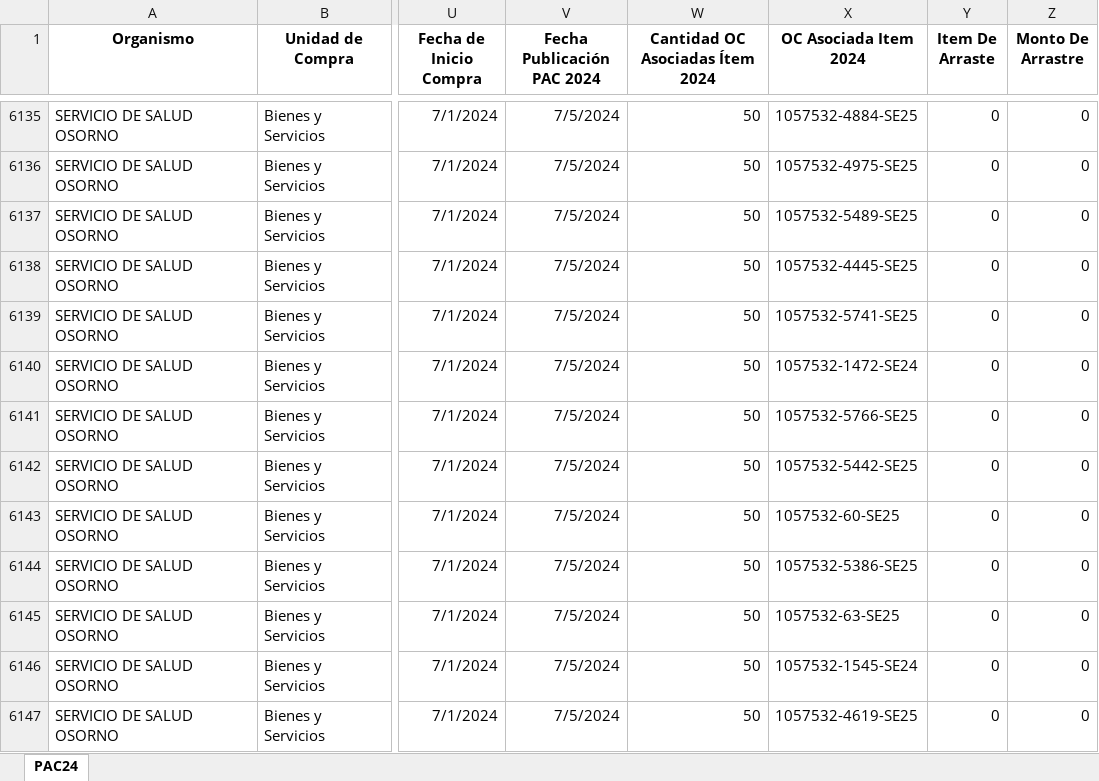
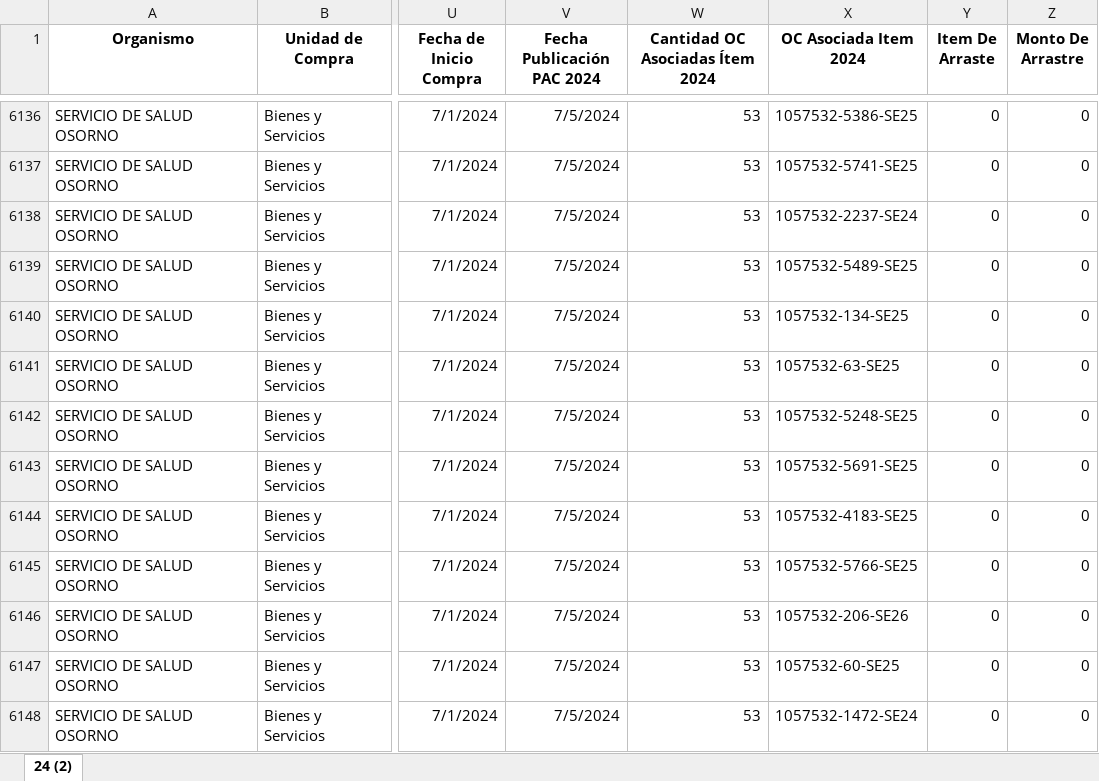
Before and after one commit to ngasencio/ST_abastecimiento, an Excel workbook: data/data_pac/PAC24.xlsx, sheet 24 (2), drawn as a sheet; only a part is shown, gaps mark what is left out; values as stored, in another font and other column widths than the file's, no borders; addresses are those after the commit; the diff covers the shown part only; the diff names each change by its address in the sheet, - before the commit and + after, or states it on an @@ line.

```diff
--- a/data/data_pac/PAC24.xlsx (sheet 24 (2))
+++ b/data/data_pac/PAC24.xlsx (sheet 24 (2))
-sheet tab: PAC24
+sheet tab: 24 (2)
-W6136:W6148 (Cantidad OC Asociadas Ítem 2024): 50
+W6136:W6148 (Cantidad OC Asociadas Ítem 2024): 53
-X6136 (OC Asociada Item 2024): 1057532-4884-SE25
+X6136 (OC Asociada Item 2024): 1057532-5386-SE25
-X6137 (OC Asociada Item 2024): 1057532-4975-SE25
+X6137 (OC Asociada Item 2024): 1057532-5741-SE25
-X6138 (OC Asociada Item 2024): 1057532-5489-SE25
+X6138 (OC Asociada Item 2024): 1057532-2237-SE24
-X6139 (OC Asociada Item 2024): 1057532-4445-SE25
+X6139 (OC Asociada Item 2024): 1057532-5489-SE25
-X6140 (OC Asociada Item 2024): 1057532-5741-SE25
+X6140 (OC Asociada Item 2024): 1057532-134-SE25
-X6141 (OC Asociada Item 2024): 1057532-1472-SE24
+X6141 (OC Asociada Item 2024): 1057532-63-SE25
-X6142 (OC Asociada Item 2024): 1057532-5766-SE25
+X6142 (OC Asociada Item 2024): 1057532-5248-SE25
-X6143 (OC Asociada Item 2024): 1057532-5442-SE25
+X6143 (OC Asociada Item 2024): 1057532-5691-SE25
-X6144 (OC Asociada Item 2024): 1057532-60-SE25
+X6144 (OC Asociada Item 2024): 1057532-4183-SE25
-X6145 (OC Asociada Item 2024): 1057532-5386-SE25
+X6145 (OC Asociada Item 2024): 1057532-5766-SE25
-X6146 (OC Asociada Item 2024): 1057532-63-SE25
+X6146 (OC Asociada Item 2024): 1057532-206-SE26
-X6147 (OC Asociada Item 2024): 1057532-1545-SE24
+X6147 (OC Asociada Item 2024): 1057532-60-SE25
-X6148 (OC Asociada Item 2024): 1057532-4619-SE25
+X6148 (OC Asociada Item 2024): 1057532-1472-SE24
```
Also changed, not shown: 4 added rows and 90 edited cells elsewhere in this sheet, data/data_pac/PAC22.xlsx, data/data_pac/PAC23.xlsx, 3 other files.
